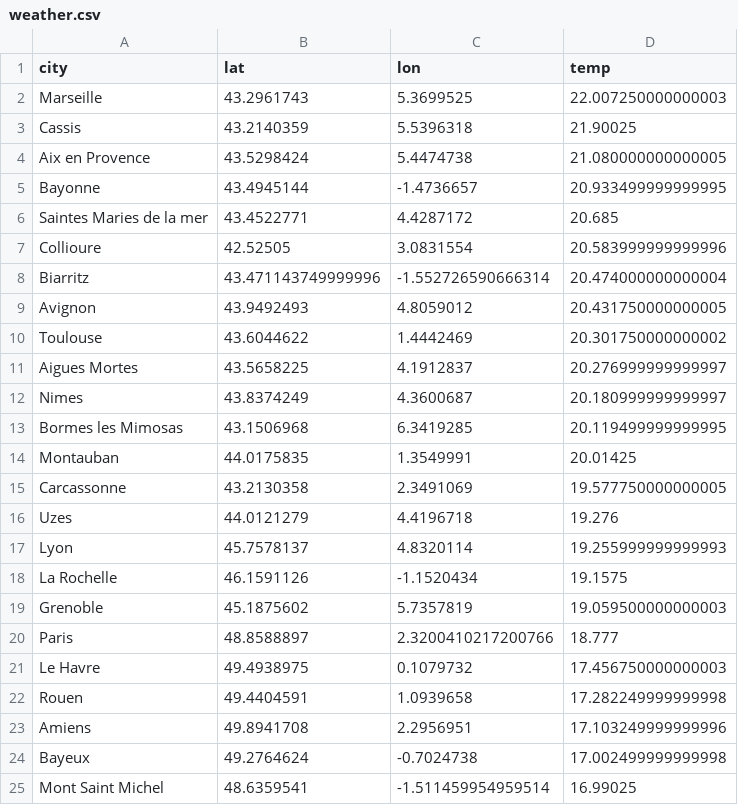
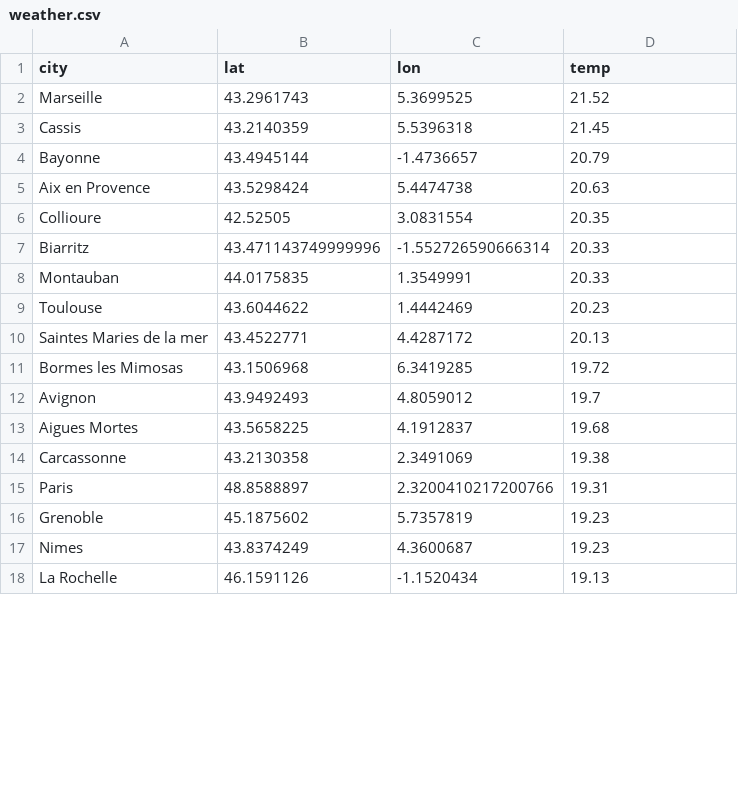
Before and after one commit to dafrd/kayak, a CSV file: weather.csv, drawn as a sheet; only a part is shown; the diff covers the shown part only.

```diff
--- a/weather.csv
+++ b/weather.csv
@@ -1,25 +1,18 @@
 city,lat,lon,temp
-Marseille,43.2961743,5.3699525,22.007250000000003
-Cassis,43.2140359,5.5396318,21.90025
-Aix en Provence,43.5298424,5.4474738,21.080000000000005
-Bayonne,43.4945144,-1.4736657,20.933499999999995
-Saintes Maries de la mer,43.4522771,4.4287172,20.685
-Collioure,42.52505,3.0831554,20.583999999999996
-Biarritz,43.471143749999996,-1.552726590666314,20.474000000000004
-Avignon,43.9492493,4.8059012,20.431750000000005
-Toulouse,43.6044622,1.4442469,20.301750000000002
-Aigues Mortes,43.5658225,4.1912837,20.276999999999997
-Nimes,43.8374249,4.3600687,20.180999999999997
-Bormes les Mimosas,43.1506968,6.3419285,20.119499999999995
-Montauban,44.0175835,1.3549991,20.01425
-Carcassonne,43.2130358,2.3491069,19.577750000000005
-Uzes,44.0121279,4.4196718,19.276
-Lyon,45.7578137,4.8320114,19.255999999999993
-La Rochelle,46.1591126,-1.1520434,19.1575
-Grenoble,45.1875602,5.7357819,19.059500000000003
-Paris,48.8588897,2.3200410217200766,18.777
-Le Havre,49.4938975,0.1079732,17.456750000000003
-Rouen,49.4404591,1.0939658,17.282249999999998
-Amiens,49.8941708,2.2956951,17.103249999999996
-Bayeux,49.2764624,-0.7024738,17.002499999999998
-Mont Saint Michel,48.6359541,-1.511459954959514,16.99025
+Marseille,43.2961743,5.3699525,21.52
+Cassis,43.2140359,5.5396318,21.45
+Bayonne,43.4945144,-1.4736657,20.79
+Aix en Provence,43.5298424,5.4474738,20.63
+Collioure,42.52505,3.0831554,20.35
+Biarritz,43.471143749999996,-1.552726590666314,20.33
+Montauban,44.0175835,1.3549991,20.33
+Toulouse,43.6044622,1.4442469,20.23
+Saintes Maries de la mer,43.4522771,4.4287172,20.13
+Bormes les Mimosas,43.1506968,6.3419285,19.72
+Avignon,43.9492493,4.8059012,19.7
+Aigues Mortes,43.5658225,4.1912837,19.68
+Carcassonne,43.2130358,2.3491069,19.38
+Paris,48.8588897,2.3200410217200766,19.31
+Grenoble,45.1875602,5.7357819,19.23
+Nimes,43.8374249,4.3600687,19.23
+La Rochelle,46.1591126,-1.1520434,19.13
```
Also changed, not shown: 10 added rows, 3 removed rows and 8 edited cells elsewhere in this file, 4 other files.
